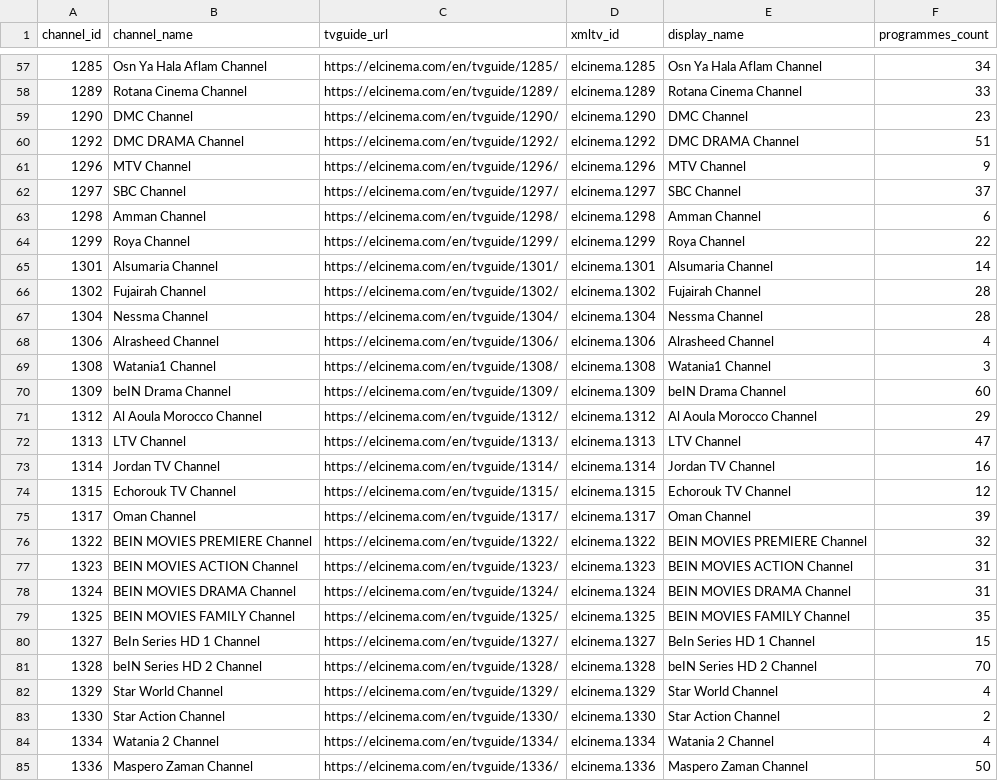
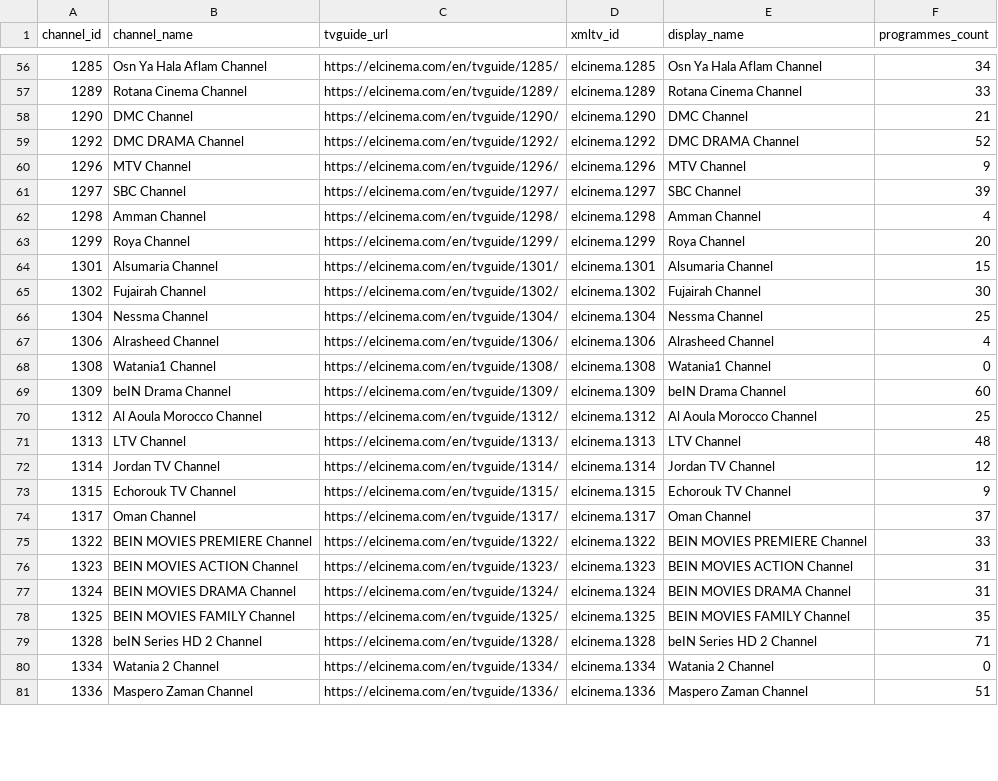
Before and after one commit to DzGreenServices/DZGreen-EPG, a CSV file: docs/ElCinema-Channel-Mapping.csv, drawn as a sheet; only a part is shown, gaps mark what is left out; the diff covers the shown part only.

```diff
--- a/docs/ElCinema-Channel-Mapping.csv
+++ b/docs/ElCinema-Channel-Mapping.csv
@@ -58,20 +57,20 @@
 1289,Rotana Cinema Channel,https://elcinema.com/en/tvguide/1289/,elcinema.1289,Rotana Cinema Channel,33
-1290,DMC Channel,https://elcinema.com/en/tvguide/1290/,elcinema.1290,DMC Channel,23
-1292,DMC DRAMA Channel,https://elcinema.com/en/tvguide/1292/,elcinema.1292,DMC DRAMA Channel,51
+1290,DMC Channel,https://elcinema.com/en/tvguide/1290/,elcinema.1290,DMC Channel,21
+1292,DMC DRAMA Channel,https://elcinema.com/en/tvguide/1292/,elcinema.1292,DMC DRAMA Channel,52
 1296,MTV Channel,https://elcinema.com/en/tvguide/1296/,elcinema.1296,MTV Channel,9
-1297,SBC Channel,https://elcinema.com/en/tvguide/1297/,elcinema.1297,SBC Channel,37
-1298,Amman Channel,https://elcinema.com/en/tvguide/1298/,elcinema.1298,Amman Channel,6
-1299,Roya Channel,https://elcinema.com/en/tvguide/1299/,elcinema.1299,Roya Channel,22
-1301,Alsumaria Channel,https://elcinema.com/en/tvguide/1301/,elcinema.1301,Alsumaria Channel,14
-1302,Fujairah Channel,https://elcinema.com/en/tvguide/1302/,elcinema.1302,Fujairah Channel,28
-1304,Nessma Channel,https://elcinema.com/en/tvguide/1304/,elcinema.1304,Nessma Channel,28
+1297,SBC Channel,https://elcinema.com/en/tvguide/1297/,elcinema.1297,SBC Channel,39
+1298,Amman Channel,https://elcinema.com/en/tvguide/1298/,elcinema.1298,Amman Channel,4
+1299,Roya Channel,https://elcinema.com/en/tvguide/1299/,elcinema.1299,Roya Channel,20
+1301,Alsumaria Channel,https://elcinema.com/en/tvguide/1301/,elcinema.1301,Alsumaria Channel,15
+1302,Fujairah Channel,https://elcinema.com/en/tvguide/1302/,elcinema.1302,Fujairah Channel,30
+1304,Nessma Channel,https://elcinema.com/en/tvguide/1304/,elcinema.1304,Nessma Channel,25
 1306,Alrasheed Channel,https://elcinema.com/en/tvguide/1306/,elcinema.1306,Alrasheed Channel,4
-1308,Watania1 Channel,https://elcinema.com/en/tvguide/1308/,elcinema.1308,Watania1 Channel,3
+1308,Watania1 Channel,https://elcinema.com/en/tvguide/1308/,elcinema.1308,Watania1 Channel,0
 1309,beIN Drama Channel,https://elcinema.com/en/tvguide/1309/,elcinema.1309,beIN Drama Channel,60
-1312,Al Aoula Morocco Channel,https://elcinema.com/en/tvguide/1312/,elcinema.1312,Al Aoula Morocco Channel,29
-1313,LTV Channel,https://elcinema.com/en/tvguide/1313/,elcinema.1313,LTV Channel,47
-1314,Jordan TV Channel,https://elcinema.com/en/tvguide/1314/,elcinema.1314,Jordan TV Channel,16
-1315,Echorouk TV Channel,https://elcinema.com/en/tvguide/1315/,elcinema.1315,Echorouk TV Channel,12
-1317,Oman Channel,https://elcinema.com/en/tvguide/1317/,elcinema.1317,Oman Channel,39
-1322,BEIN MOVIES PREMIERE Channel,https://elcinema.com/en/tvguide/1322/,elcinema.1322,BEIN MOVIES PREMIERE Channel,32
+1312,Al Aoula Morocco Channel,https://elcinema.com/en/tvguide/1312/,elcinema.1312,Al Aoula Morocco Channel,25
+1313,LTV Channel,https://elcinema.com/en/tvguide/1313/,elcinema.1313,LTV Channel,48
+1314,Jordan TV Channel,https://elcinema.com/en/tvguide/1314/,elcinema.1314,Jordan TV Channel,12
+1315,Echorouk TV Channel,https://elcinema.com/en/tvguide/1315/,elcinema.1315,Echorouk TV Channel,9
+1317,Oman Channel,https://elcinema.com/en/tvguide/1317/,elcinema.1317,Oman Channel,37
+1322,BEIN MOVIES PREMIERE Channel,https://elcinema.com/en/tvguide/1322/,elcinema.1322,BEIN MOVIES PREMIERE Channel,33
 1323,BEIN MOVIES ACTION Channel,https://elcinema.com/en/tvguide/1323/,elcinema.1323,BEIN MOVIES ACTION Channel,31
@@ -79,7 +78,4 @@
 1325,BEIN MOVIES FAMILY Channel,https://elcinema.com/en/tvguide/1325/,elcinema.1325,BEIN MOVIES FAMILY Channel,35
-1327,BeIn Series HD 1 Channel,https://elcinema.com/en/tvguide/1327/,elcinema.1327,BeIn Series HD 1 Channel,15
-1328,beIN Series HD 2 Channel,https://elcinema.com/en/tvguide/1328/,elcinema.1328,beIN Series HD 2 Channel,70
-1329,Star World Channel,https://elcinema.com/en/tvguide/1329/,elcinema.1329,Star World Channel,4
-1330,Star Action Channel,https://elcinema.com/en/tvguide/1330/,elcinema.1330,Star Action Channel,2
-1334,Watania 2 Channel,https://elcinema.com/en/tvguide/1334/,elcinema.1334,Watania 2 Channel,4
-1336,Maspero Zaman Channel,https://elcinema.com/en/tvguide/1336/,elcinema.1336,Maspero Zaman Channel,50
+1328,beIN Series HD 2 Channel,https://elcinema.com/en/tvguide/1328/,elcinema.1328,beIN Series HD 2 Channel,71
+1334,Watania 2 Channel,https://elcinema.com/en/tvguide/1334/,elcinema.1334,Watania 2 Channel,0
+1336,Maspero Zaman Channel,https://elcinema.com/en/tvguide/1336/,elcinema.1336,Maspero Zaman Channel,51
```
Also changed, not shown: 1 removed row and 54 edited cells elsewhere in this file, 1 other file.
